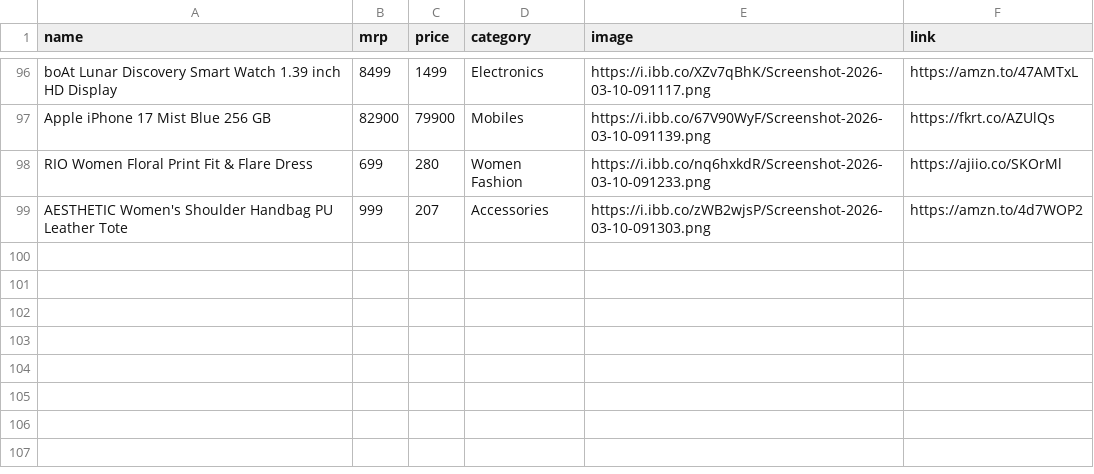
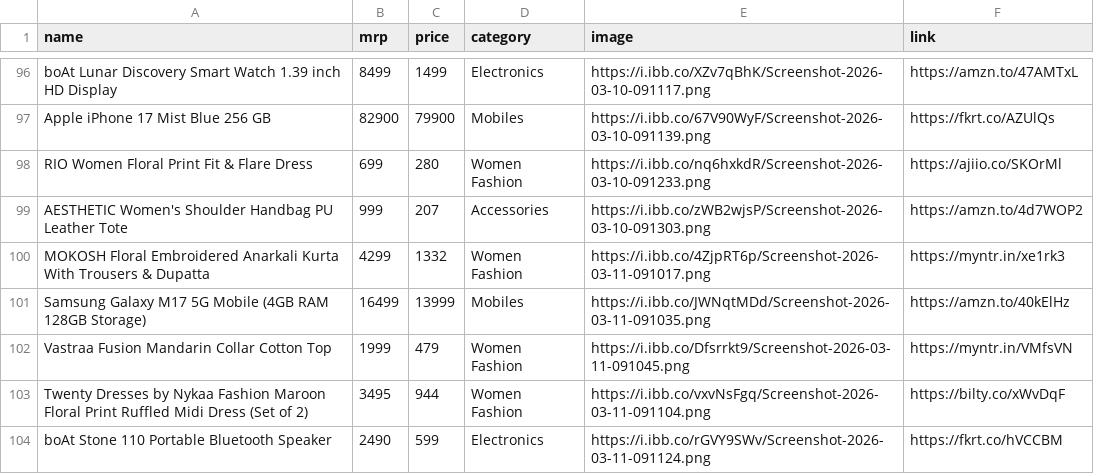
Before and after one commit to Aarif-khan-mohammad/AffliateStore, a CSV file: products.csv, drawn as a sheet; only a part is shown, gaps mark what is left out.

Commit message:
new prods

```diff
--- a/products.csv
+++ b/products.csv
@@ -99 +99,6 @@ RIO Women Floral Print Fit & Flare Dress,699,280,Women Fashion,https://i.ibb.co/
 AESTHETIC Women's Shoulder Handbag PU Leather Tote,999,207,Accessories,https://i.ibb.co/zWB2wjsP/Screenshot-2026-03-10-091303.png,https://amzn.to/4d7WOP2
+MOKOSH Floral Embroidered Anarkali Kurta With Trousers & Dupatta,4299,1332,Women Fashion,https://i.ibb.co/4ZjpRT6p/Screenshot-2026-03-11-091017.png,https://myntr.in/xe1rk3
+Samsung Galaxy M17 5G Mobile (4GB RAM 128GB Storage),16499,13999,Mobiles,https://i.ibb.co/JWNqtMDd/Screenshot-2026-03-11-091035.png,https://amzn.to/40kElHz
+Vastraa Fusion Mandarin Collar Cotton Top,1999,479,Women Fashion,https://i.ibb.co/Dfsrrkt9/Screenshot-2026-03-11-091045.png,https://myntr.in/VMfsVN
+Twenty Dresses by Nykaa Fashion Maroon Floral Print Ruffled Midi Dress (Set of 2),3495,944,Women Fashion,https://i.ibb.co/vxvNsFgq/Screenshot-2026-03-11-091104.png,https://bilty.co/xWvDqF
+boAt Stone 110 Portable Bluetooth Speaker,2490,599,Electronics,https://i.ibb.co/rGVY9SWv/Screenshot-2026-03-11-091124.png,https://fkrt.co/hVCCBM
```
